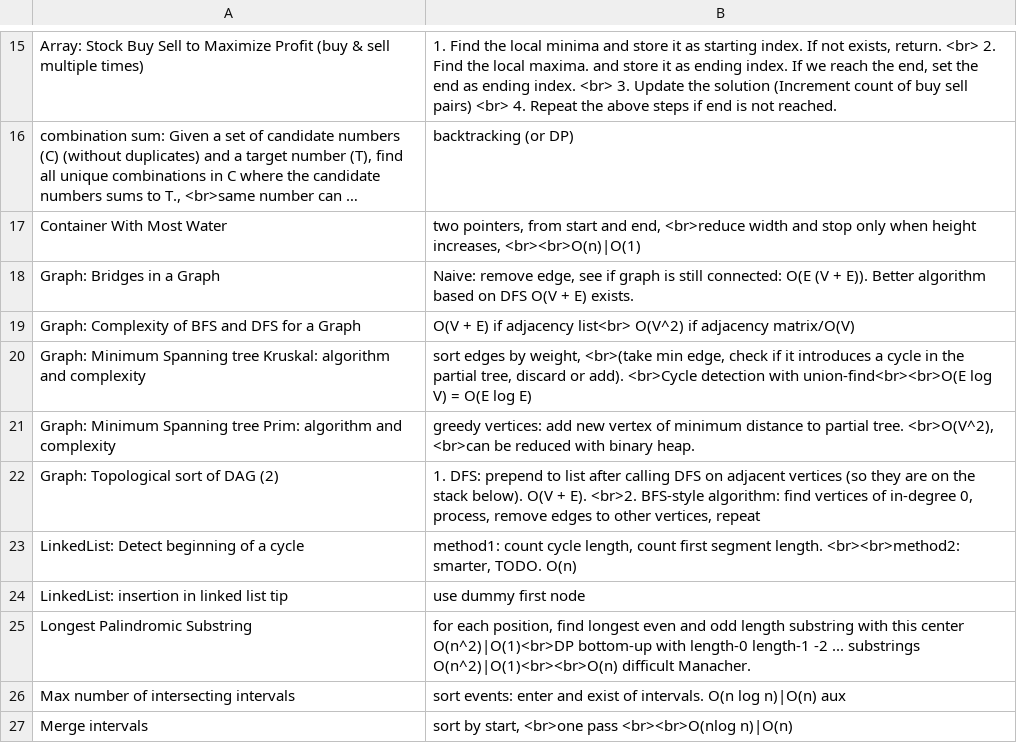
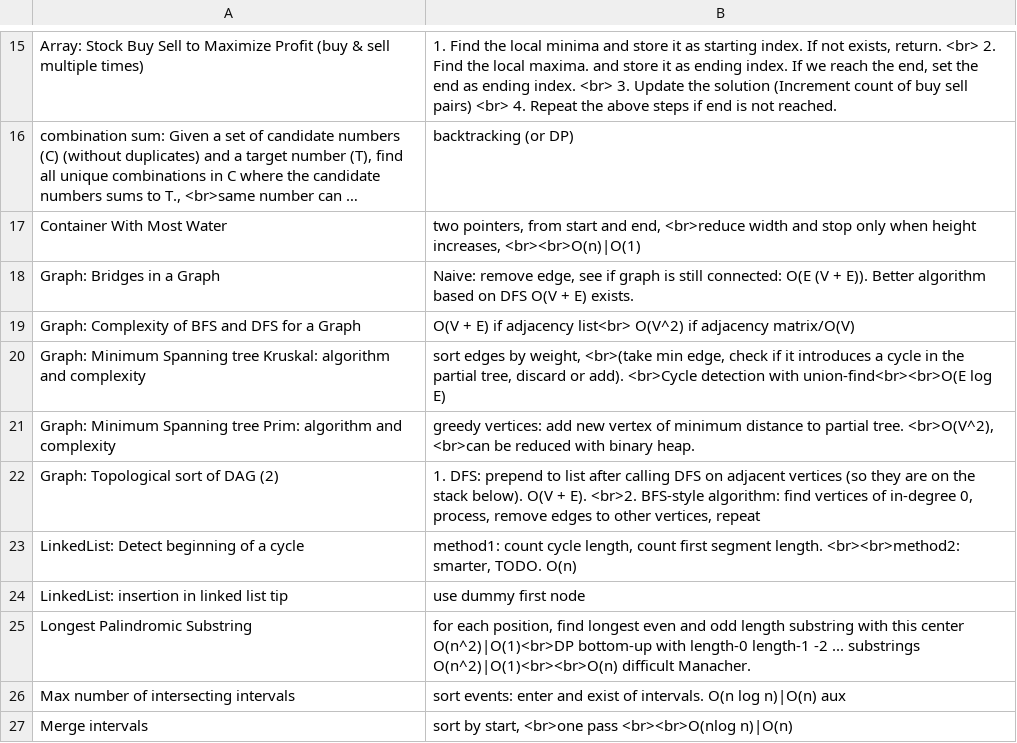
Before and after one commit to mirabl/j, a TSV file: anki/all-2.tsv, drawn as a sheet; only a part is shown, gaps mark what is left out; long unchanged cells end in ….

```diff
--- a/anki/all-2.tsv
+++ b/anki/all-2.tsv
@@ -19,3 +19,3 @@ Graph: Bridges in a Graph	Naive: remove edge, see if graph is still connected: O
 Graph: Complexity of BFS and DFS for a Graph	O(V + E) if adjacency list<br> O(V^2) if adjacency matrix/O(V)
-Graph: Minimum Spanning tree Kruskal: algorithm and complexity	sort edges by weight, <br>(take min edge, check if it introduces a cycle in the partial tree, discard or add). <br>Cycle detection with union-find<br><br>O(E log V) = O(E log E)
+Graph: Minimum Spanning tree Kruskal: algorithm and complexity	sort edges by weight, <br>(take min edge, check if it introduces a cycle in the partial tree, discard or add). <br>Cycle detection with union-find<br><br>O(E log E)
 Graph: Minimum Spanning tree Prim: algorithm and complexity	greedy vertices: add new vertex of minimum distance to partial tree. <br>O(V^2), <br>can be reduced with binary heap.
```
Also changed, not shown: anki/all-1.tsv, anki/all-3.tsv, 2 other files.
